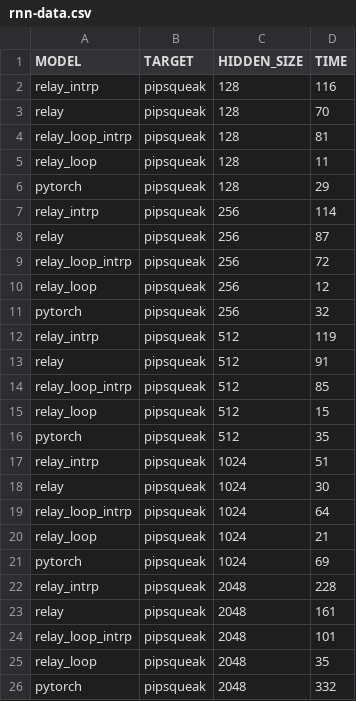
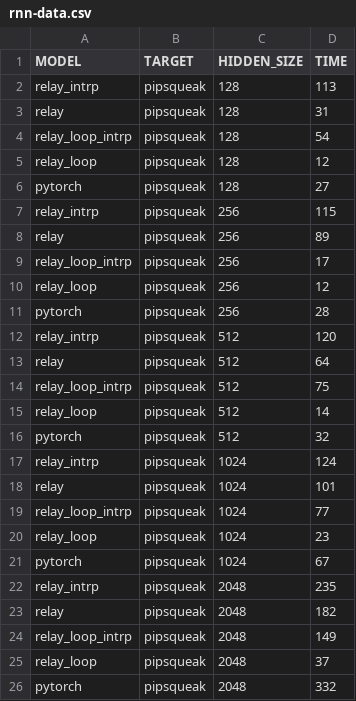
Before and after one commit to uwsampl/relay-bench, a CSV file: rnn-data.csv, drawn as a sheet.

Commit message:
save

```diff
--- a/rnn-data.csv
+++ b/rnn-data.csv
@@ -1,26 +1,26 @@
 MODEL,TARGET,HIDDEN_SIZE,TIME
-relay_intrp,pipsqueak,128,116
-relay,pipsqueak,128,70
-relay_loop_intrp,pipsqueak,128,81
-relay_loop,pipsqueak,128,11
-pytorch,pipsqueak,128,29
-relay_intrp,pipsqueak,256,114
-relay,pipsqueak,256,87
-relay_loop_intrp,pipsqueak,256,72
+relay_intrp,pipsqueak,128,113
+relay,pipsqueak,128,31
+relay_loop_intrp,pipsqueak,128,54
+relay_loop,pipsqueak,128,12
+pytorch,pipsqueak,128,27
+relay_intrp,pipsqueak,256,115
+relay,pipsqueak,256,89
+relay_loop_intrp,pipsqueak,256,17
 relay_loop,pipsqueak,256,12
-pytorch,pipsqueak,256,32
-relay_intrp,pipsqueak,512,119
-relay,pipsqueak,512,91
-relay_loop_intrp,pipsqueak,512,85
-relay_loop,pipsqueak,512,15
-pytorch,pipsqueak,512,35
-relay_intrp,pipsqueak,1024,51
-relay,pipsqueak,1024,30
-relay_loop_intrp,pipsqueak,1024,64
-relay_loop,pipsqueak,1024,21
-pytorch,pipsqueak,1024,69
-relay_intrp,pipsqueak,2048,228
-relay,pipsqueak,2048,161
-relay_loop_intrp,pipsqueak,2048,101
-relay_loop,pipsqueak,2048,35
+pytorch,pipsqueak,256,28
+relay_intrp,pipsqueak,512,120
+relay,pipsqueak,512,64
+relay_loop_intrp,pipsqueak,512,75
+relay_loop,pipsqueak,512,14
+pytorch,pipsqueak,512,32
+relay_intrp,pipsqueak,1024,124
+relay,pipsqueak,1024,101
+relay_loop_intrp,pipsqueak,1024,77
+relay_loop,pipsqueak,1024,23
+pytorch,pipsqueak,1024,67
+relay_intrp,pipsqueak,2048,235
+relay,pipsqueak,2048,182
+relay_loop_intrp,pipsqueak,2048,149
+relay_loop,pipsqueak,2048,37
 pytorch,pipsqueak,2048,332
```
